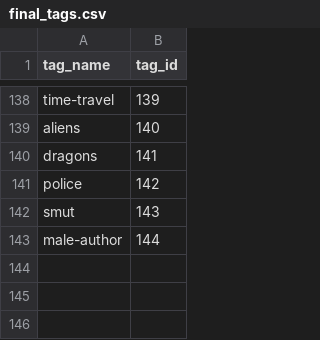
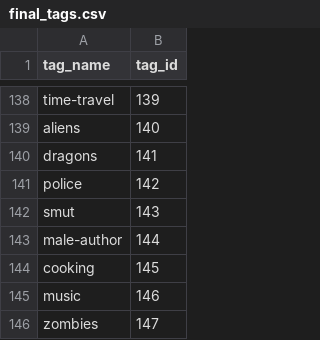
Before and after one commit to mayankaga94/capstone-project-unsw, a CSV file: dataset/goodbooks-10k/final_tags.csv, drawn as a sheet; only a part is shown, gaps mark what is left out.

Commit message:
added genre column and a few tags

```diff
--- a/dataset/goodbooks-10k/final_tags.csv
+++ b/dataset/goodbooks-10k/final_tags.csv
@@ -143 +143,4 @@ smut,143
 male-author,144
+cooking,145
+music,146
+zombies,147
```
Also changed, not shown: 1 other file.
